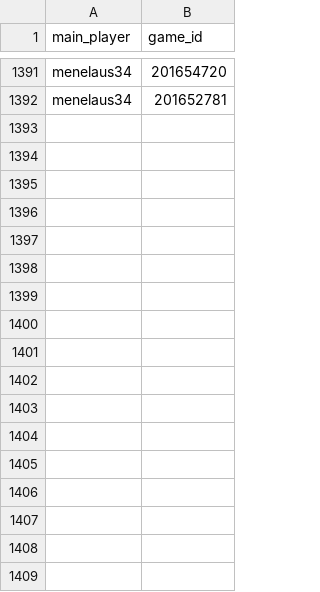
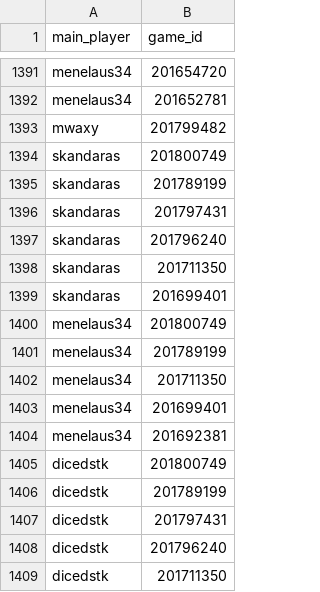
Before and after one commit to DMavec/git_test, a CSV file: data/load_log.csv, drawn as a sheet; only a part is shown, gaps mark what is left out.

```diff
--- a/data/load_log.csv
+++ b/data/load_log.csv
@@ -1392 +1392,18 @@ menelaus34,201654720
 menelaus34,201652781
+mwaxy,201799482
+skandaras,201800749
+skandaras,201789199
+skandaras,201797431
+skandaras,201796240
+skandaras,201711350
+skandaras,201699401
+menelaus34,201800749
+menelaus34,201789199
+menelaus34,201711350
+menelaus34,201699401
+menelaus34,201692381
+dicedstk,201800749
+dicedstk,201789199
+dicedstk,201797431
+dicedstk,201796240
+dicedstk,201711350
```
Also changed, not shown: data/game_history.csv, data/summary-number.csv, 2 other files.
